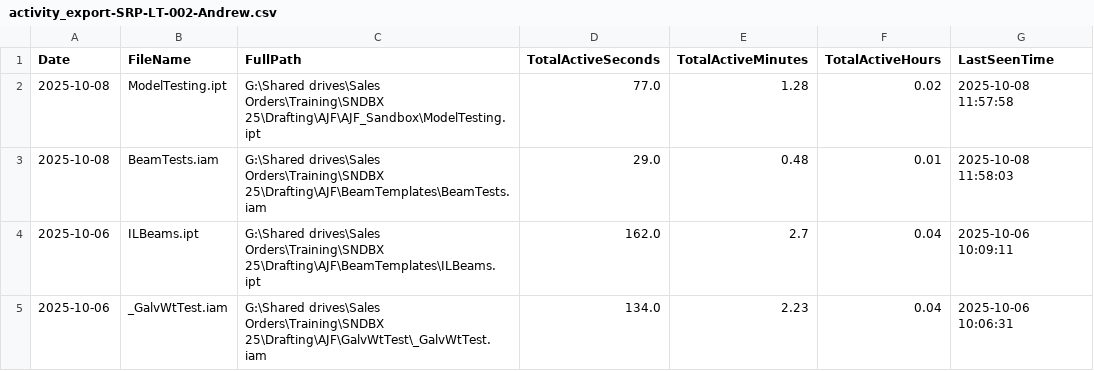
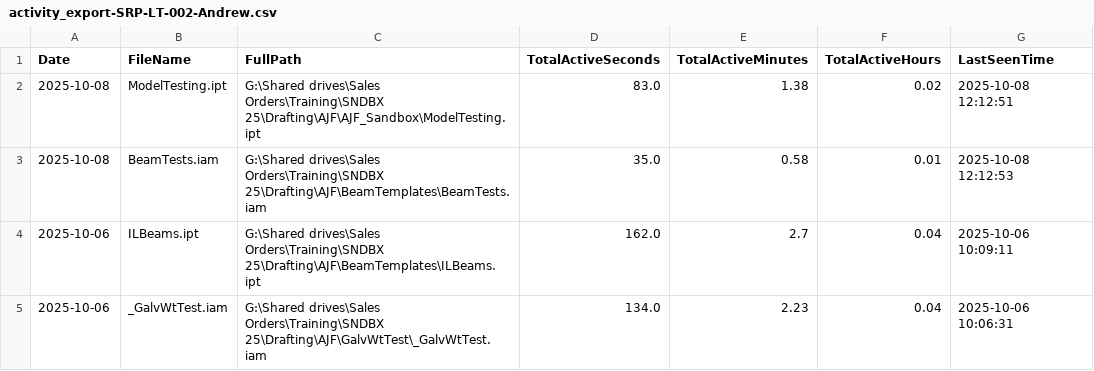
Before and after one commit to SRP1612/InventorTracker-0.022, a CSV file: Reference/activity_export-SRP-LT-002-Andrew.csv (was activity_export-SRP-LT-002-Andrew.csv), drawn as a sheet.

```diff
--- a/activity_export-SRP-LT-002-Andrew.csv
+++ b/Reference/activity_export-SRP-LT-002-Andrew.csv
@@ -1,4 +1,4 @@
 "Date","FileName","FullPath","TotalActiveSeconds","TotalActiveMinutes","TotalActiveHours","LastSeenTime"
-"2025-10-08","ModelTesting.ipt","G:\Shared drives\Sales Orders\Training\SNDBX 25\Drafting\AJF\AJF_Sandbox\ModelTesting.ipt","77.0","1.28","0.02","2025-10-08 11:57:58"
-"2025-10-08","BeamTests.iam","G:\Shared drives\Sales Orders\Training\SNDBX 25\Drafting\AJF\BeamTemplates\BeamTests.iam","29.0","0.48","0.01","2025-10-08 11:58:03"
+"2025-10-08","ModelTesting.ipt","G:\Shared drives\Sales Orders\Training\SNDBX 25\Drafting\AJF\AJF_Sandbox\ModelTesting.ipt","83.0","1.38","0.02","2025-10-08 12:12:51"
+"2025-10-08","BeamTests.iam","G:\Shared drives\Sales Orders\Training\SNDBX 25\Drafting\AJF\BeamTemplates\BeamTests.iam","35.0","0.58","0.01","2025-10-08 12:12:53"
 "2025-10-06","ILBeams.ipt","G:\Shared drives\Sales Orders\Training\SNDBX 25\Drafting\AJF\BeamTemplates\ILBeams.ipt","162.0","2.7","0.04","2025-10-06 10:09:11"
```
Also changed, not shown: 8 other files.
